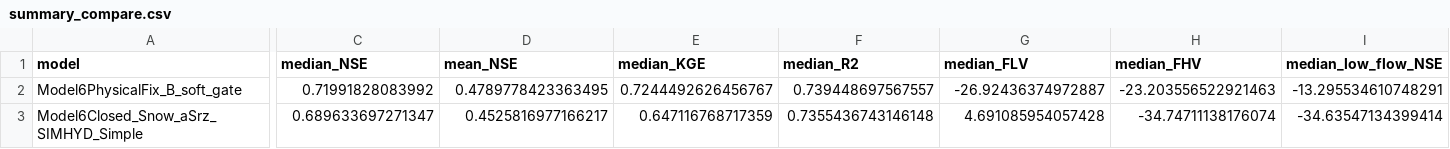
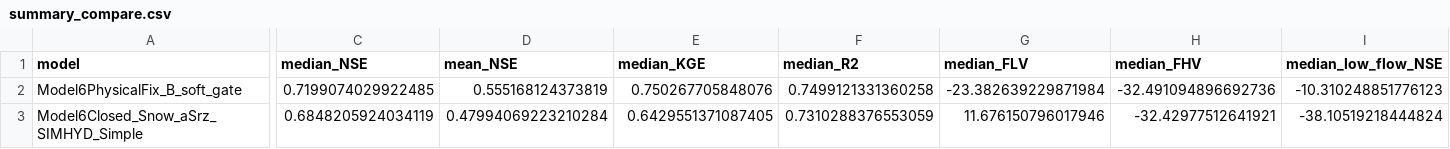
Before and after one commit to Drought-JohnDoe/diff_hydro, a CSV file: ECHO_model/results/ep100_benchmark/summary_compare.csv, drawn as a sheet; only a part is shown, gaps mark what is left out; the diff covers the shown part only; the diff names each change by its address in the sheet, - before the commit and + after, or states it on an @@ line.

Commit message:
Add standalone ECHO_model package export

```diff
--- a/ECHO_model/results/ep100_benchmark/summary_compare.csv
+++ b/ECHO_model/results/ep100_benchmark/summary_compare.csv
-C2 (median_NSE): 0.71991828083992
+C2 (median_NSE): 0.7199074029922485
-D2 (mean_NSE): 0.4789778423363495
+D2 (mean_NSE): 0.555168124373819
-E2 (median_KGE): 0.7244492626456767
+E2 (median_KGE): 0.750267705848076
-F2 (median_R2): 0.739448697567557
+F2 (median_R2): 0.7499121331360258
-G2 (median_FLV): -26.92436374972887
+G2 (median_FLV): -23.382639229871984
-H2 (median_FHV): -23.203556522921463
+H2 (median_FHV): -32.491094896692736
-I2 (median_low_flow_NSE): -13.295534610748291
+I2 (median_low_flow_NSE): -10.310248851776123
-C3 (median_NSE): 0.689633697271347
+C3 (median_NSE): 0.6848205924034119
-D3 (mean_NSE): 0.4525816977166217
+D3 (mean_NSE): 0.47994069223210284
-E3 (median_KGE): 0.647116768717359
+E3 (median_KGE): 0.6429551371087405
-F3 (median_R2): 0.7355436743146148
+F3 (median_R2): 0.7310288376553059
-G3 (median_FLV): 4.691085954057428
+G3 (median_FLV): 11.676150796017946
-H3 (median_FHV): -34.74711138176074
+H3 (median_FHV): -32.42977512641921
-I3 (median_low_flow_NSE): -34.63547134399414
+I3 (median_low_flow_NSE): -38.10519218444824
```
Also changed, not shown: 22 edited cells elsewhere in this file, ECHO_model/results/ep100_benchmark/run.csv, 39 other files.
